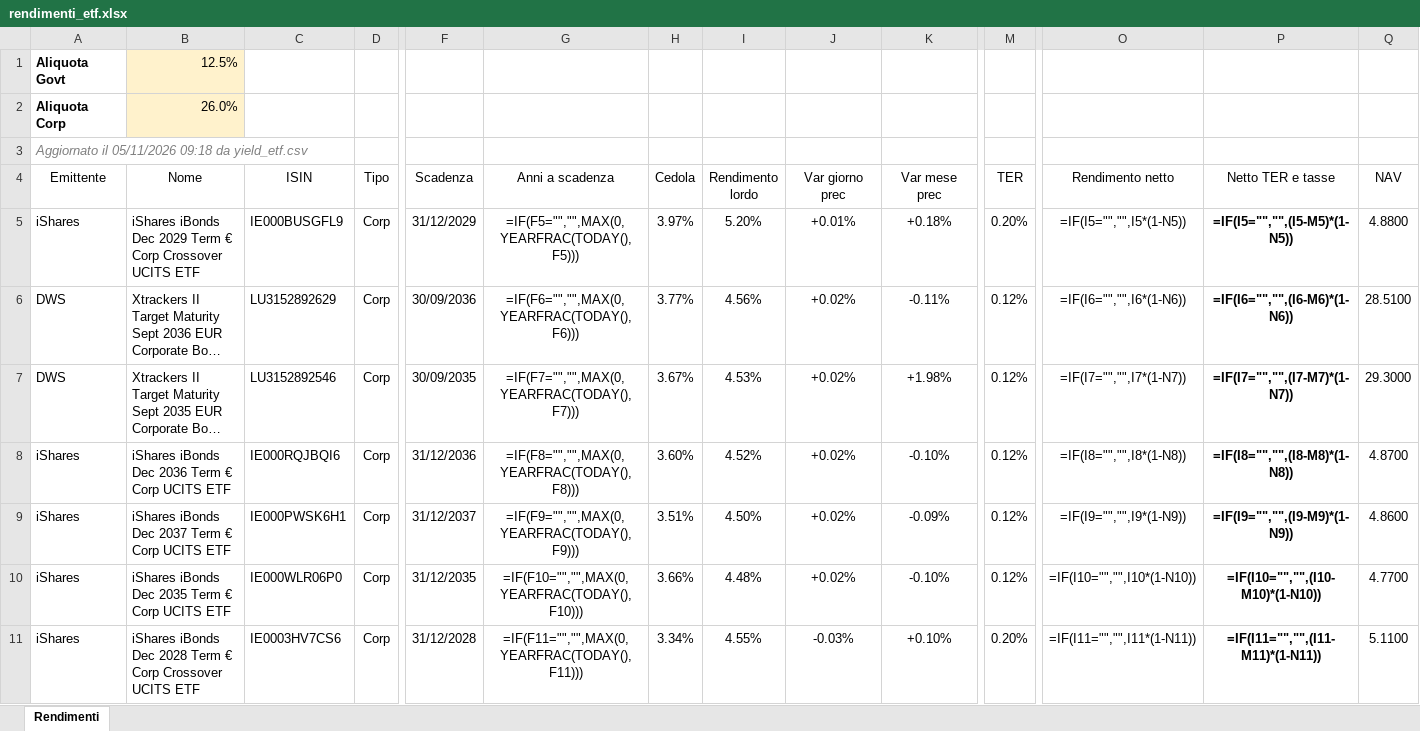
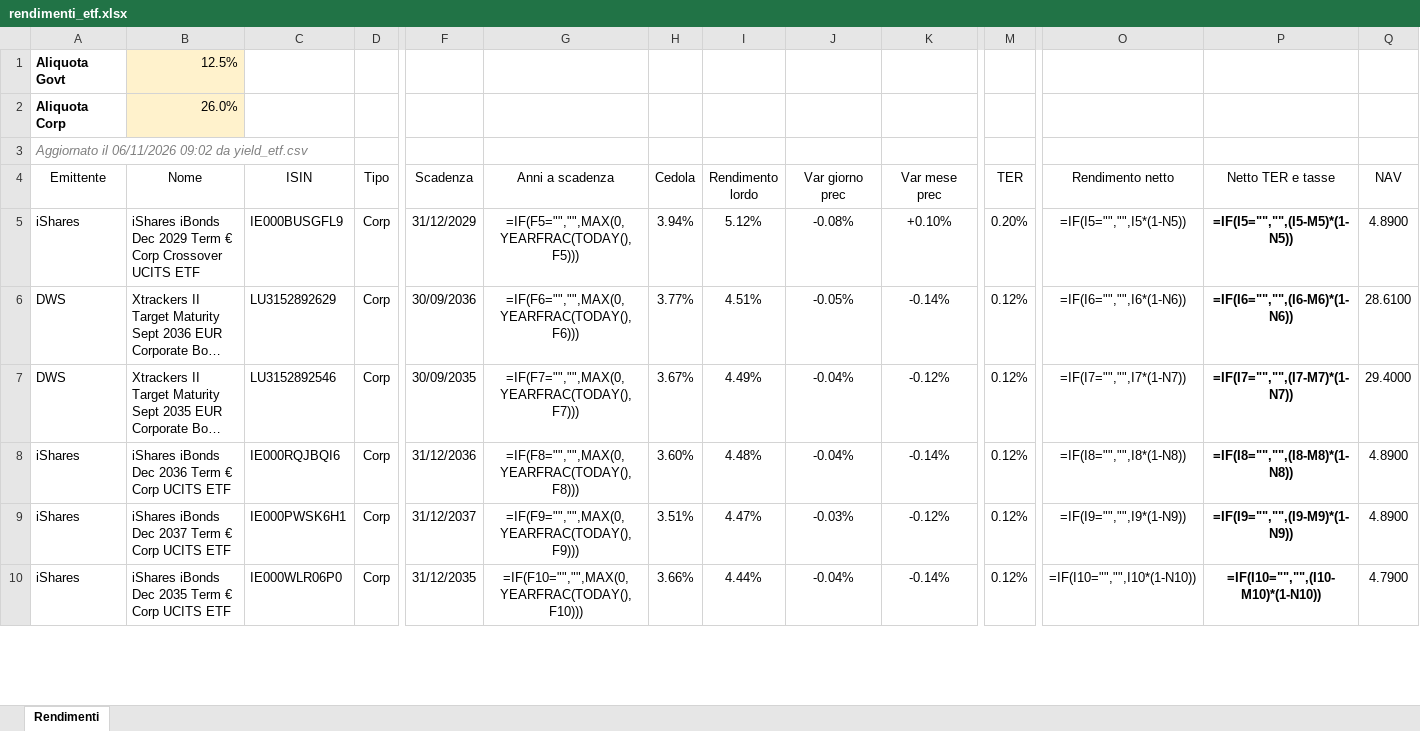
Before and after one commit to FedeGambe/Target_Maturity_ETF_Planner, an Excel workbook: data/rendimenti_etf.xlsx, sheet Rendimenti, drawn as a sheet; only a part is shown, gaps mark what is left out; long unchanged cells end in …; values as stored, in another font and other column widths than the file's, no borders; formulas without a stored value are shown as written; conditional formats and table styles not drawn; removed rows and columns are numbered as before the commit, all else as after; rows hold the shown columns only; the diff covers the shown part only; the diff names each change by its address in the sheet, - before the commit and + after, or states it on an @@ line.

Commit message:
Aggiorna yield_etf 06/11/2026

```diff
--- a/data/rendimenti_etf.xlsx (sheet Rendimenti)
+++ b/data/rendimenti_etf.xlsx (sheet Rendimenti)
-A3 (Emittente): Aggiornato il 05/11/2026 09:18 da yield_etf.csv
+A3 (Emittente): Aggiornato il 06/11/2026 09:02 da yield_etf.csv
-H5 (Cedola): 3.97%
+H5 (Cedola): 3.94%
-I5 (Rendimento lordo): 5.20%
+I5 (Rendimento lordo): 5.12%
-J5 (Var giorno prec): +0.01%
+J5 (Var giorno prec): -0.08%
-K5 (Var mese prec): +0.18%
+K5 (Var mese prec): +0.10%
-Q5 (NAV): 4.8800
+Q5 (NAV): 4.8900
-I6 (Rendimento lordo): 4.56%
+I6 (Rendimento lordo): 4.51%
-J6 (Var giorno prec): +0.02%
+J6 (Var giorno prec): -0.05%
-K6 (Var mese prec): -0.11%
+K6 (Var mese prec): -0.14%
-Q6 (NAV): 28.5100
+Q6 (NAV): 28.6100
-I7 (Rendimento lordo): 4.53%
+I7 (Rendimento lordo): 4.49%
-J7:J8 (Var giorno prec): +0.02%
+J7:J8 (Var giorno prec): -0.04%
-K7 (Var mese prec): +1.98%
+K7 (Var mese prec): -0.12%
-Q7 (NAV): 29.3000
+Q7 (NAV): 29.4000
-I8 (Rendimento lordo): 4.52%
+I8 (Rendimento lordo): 4.48%
-K8 (Var mese prec): -0.10%
+K8 (Var mese prec): -0.14%
-Q8 (NAV): 4.8700
+Q8 (NAV): 4.8900
-I9 (Rendimento lordo): 4.50%
+I9 (Rendimento lordo): 4.47%
-J9 (Var giorno prec): +0.02%
+J9 (Var giorno prec): -0.03%
-K9 (Var mese prec): -0.09%
+K9 (Var mese prec): -0.12%
-Q9 (NAV): 4.8600
+Q9 (NAV): 4.8900
-I10 (Rendimento lordo): 4.48%
+I10 (Rendimento lordo): 4.44%
-J10 (Var giorno prec): +0.02%
+J10 (Var giorno prec): -0.04%
-K10 (Var mese prec): -0.10%
+K10 (Var mese prec): -0.14%
-Q10 (NAV): 4.7700
+Q10 (NAV): 4.7900
-row 11: iShares | iShares iBonds Dec 2028 Term € Corp Crossover UCITS ETF | IE0003HV7CS6 | Corp | 31/12/2028 | =IF(F11="","",MAX(0,YEARFRAC(TODAY(),F11))) | 3.34% | 4.55% | -0.03% | +0.10% | 0.20% | =IF(I11="","",I11*(1-N11)) | =IF(I11="","",(I11-M11)*(1-N11)) | 5.1100
```
Also changed, not shown: 6 added rows, 5 removed rows and 211 edited cells elsewhere in this sheet, 2 other files.
